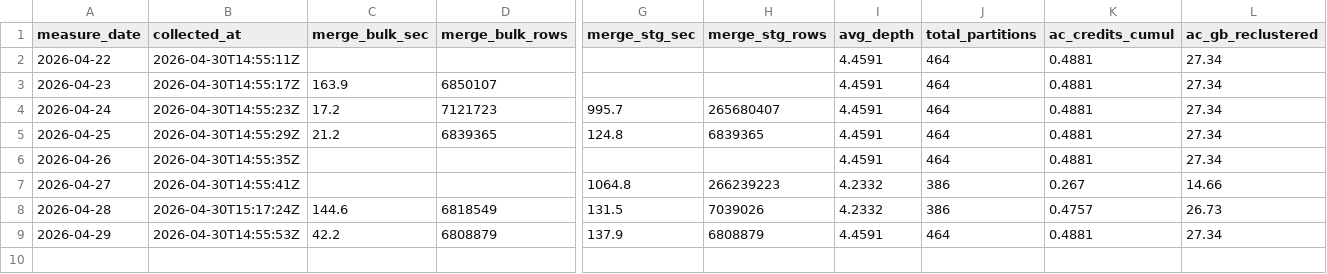
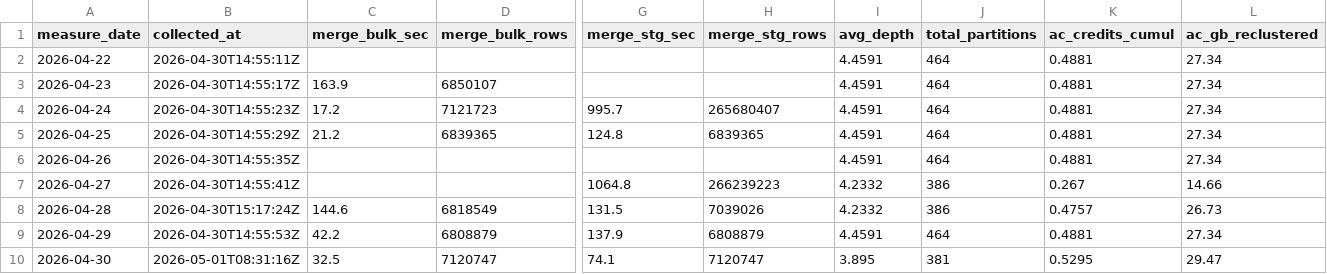
Before and after one commit to auganmadet/MediCore, a CSV file: reports/clustering_metrics.csv, drawn as a sheet; only a part is shown, gaps mark what is left out; rows hold the shown columns only; the diff names each change by its address in the sheet, - before the commit and + after, or states it on an @@ line.

```diff
--- a/reports/clustering_metrics.csv
+++ b/reports/clustering_metrics.csv
+row 10: 2026-04-30 | 2026-05-01T08:31:16Z | 32.5 | 7120747 | 74.1 | 7120747 | 3.895 | 381 | 0.5295 | 29.47
```
